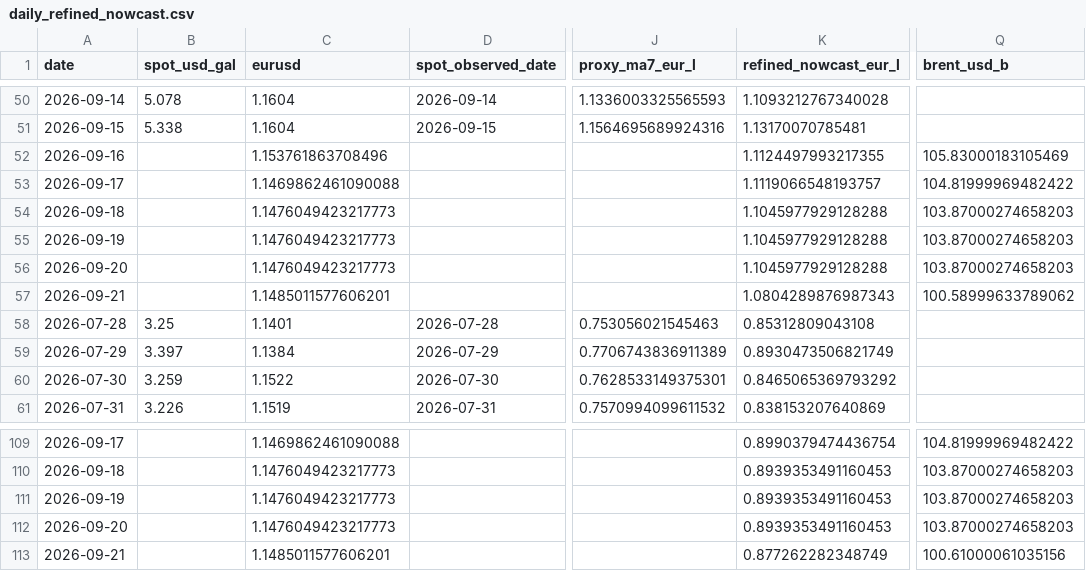
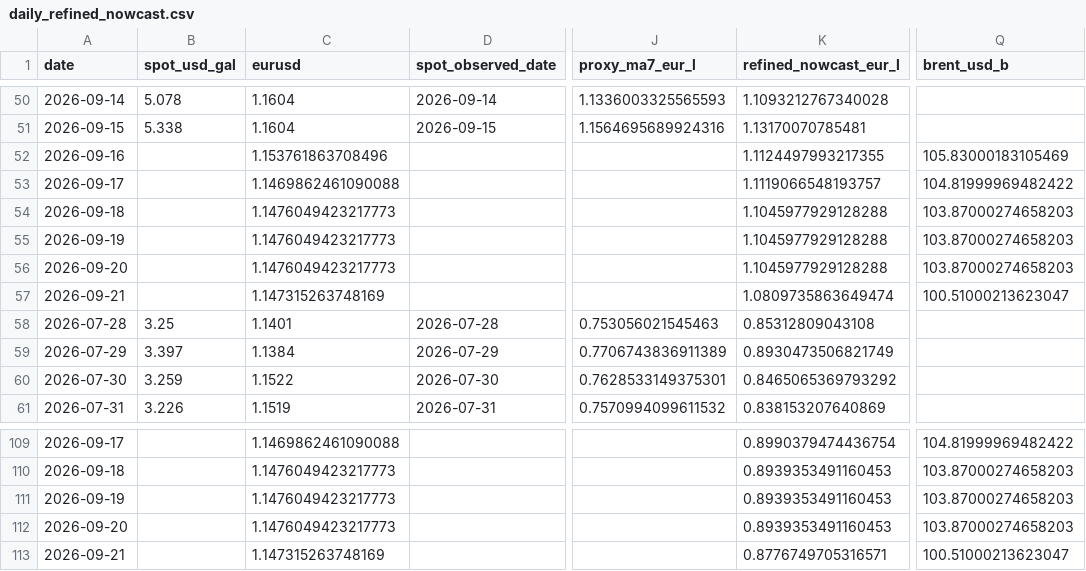
Before and after one commit to GuillaumeMelisAxis/Fuel_FairPrice, a CSV file: output/daily_refined_nowcast.csv, drawn as a sheet; only a part is shown, gaps mark what is left out; the diff names each change by its address in the sheet, - before the commit and + after, or states it on an @@ line.

```diff
--- a/output/daily_refined_nowcast.csv
+++ b/output/daily_refined_nowcast.csv
-C57 (eurusd): 1.1485011577606201
+C57 (eurusd): 1.147315263748169
-K57 (refined_nowcast_eur_l): 1.0804289876987343
+K57 (refined_nowcast_eur_l): 1.0809735863649474
-Q57 (brent_usd_b): 100.58999633789062
+Q57 (brent_usd_b): 100.51000213623047
-C113 (eurusd): 1.1485011577606201
+C113 (eurusd): 1.147315263748169
-K113 (refined_nowcast_eur_l): 0.877262282348749
+K113 (refined_nowcast_eur_l): 0.8776749705316571
-Q113 (brent_usd_b): 100.61000061035156
+Q113 (brent_usd_b): 100.51000213623047
```
Also changed, not shown: output/live_index_summary.csv, output/live_market_snapshot.csv, 13 other files.
